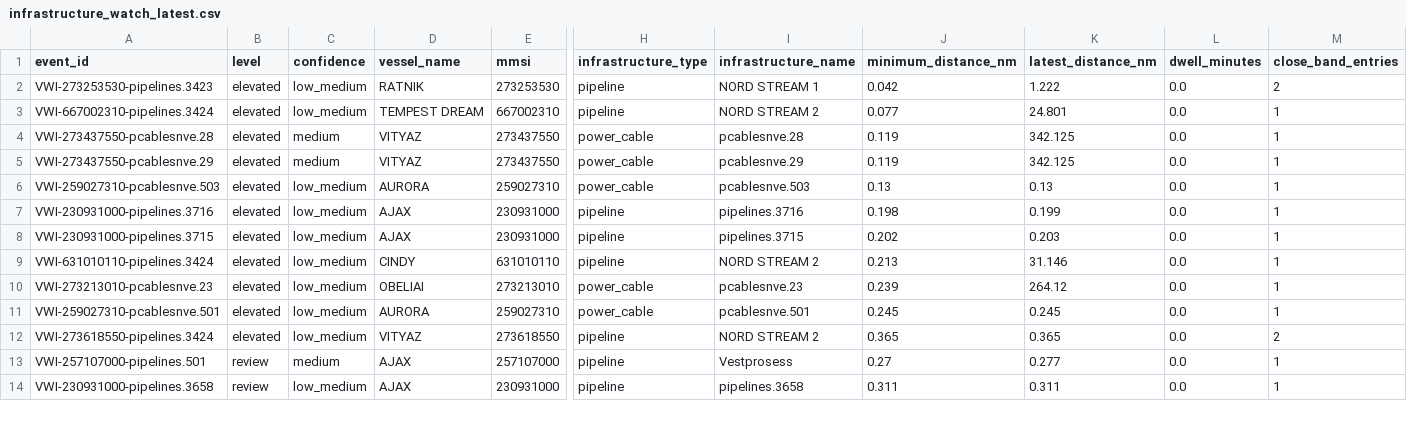
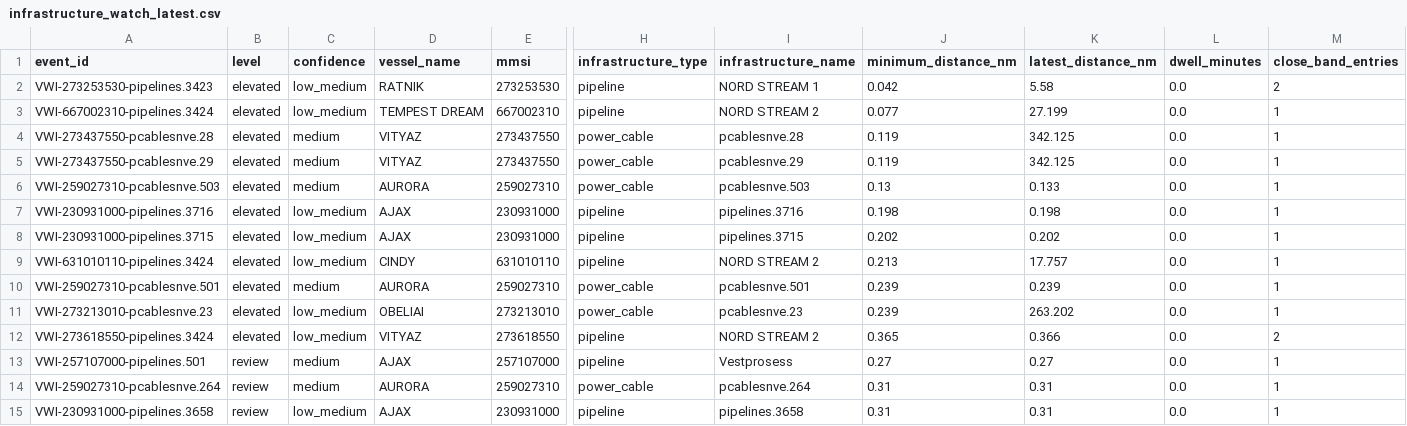
Before and after one commit to mowlsint/VoodooWhiskers, a CSV file: public/downloads/infrastructure_watch_latest.csv, drawn as a sheet; only a part is shown, gaps mark what is left out; removed rows and columns are numbered as before the commit, all else as after; rows hold the shown columns only; the diff covers the shown part only; the diff names each change by its address in the sheet, - before the commit and + after, or states it on an @@ line.

```diff
--- a/public/downloads/infrastructure_watch_latest.csv
+++ b/public/downloads/infrastructure_watch_latest.csv
-K2 (latest_distance_nm): 1.222
+K2 (latest_distance_nm): 5.58
-K3 (latest_distance_nm): 24.801
+K3 (latest_distance_nm): 27.199
-C6 (confidence): low_medium
+C6 (confidence): medium
-K6 (latest_distance_nm): 0.13
+K6 (latest_distance_nm): 0.133
-K7 (latest_distance_nm): 0.199
+K7 (latest_distance_nm): 0.198
-K8 (latest_distance_nm): 0.203
+K8 (latest_distance_nm): 0.202
-K9 (latest_distance_nm): 31.146
+K9 (latest_distance_nm): 17.757
+row 10: VWI-259027310-pcablesnve.501 | elevated | medium | AURORA | 259027310 | power_cable | pcablesnve.501 | 0.239 | 0.239 | 0.0 | 1
-K11 (latest_distance_nm): 264.12
+K11 (latest_distance_nm): 263.202
-row 11: VWI-259027310-pcablesnve.501 | elevated | low_medium | AURORA | 259027310 | power_cable | pcablesnve.501 | 0.245 | 0.245 | 0.0 | 1
-K12 (latest_distance_nm): 0.365
+K12 (latest_distance_nm): 0.366
-K13 (latest_distance_nm): 0.277
+K13 (latest_distance_nm): 0.27
+row 14: VWI-259027310-pcablesnve.264 | review | medium | AURORA | 259027310 | power_cable | pcablesnve.264 | 0.31 | 0.31 | 0.0 | 1
-J15 (minimum_distance_nm): 0.311
+J15 (minimum_distance_nm): 0.31
-K15 (latest_distance_nm): 0.311
+K15 (latest_distance_nm): 0.31
```
Also changed, not shown: 5 removed rows and 14 edited cells elsewhere in this file, public/downloads/voi_list_latest.csv, 24 other files.
